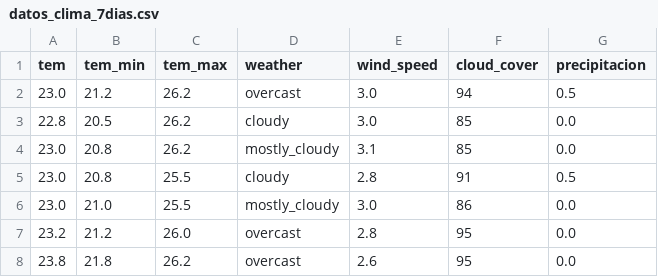
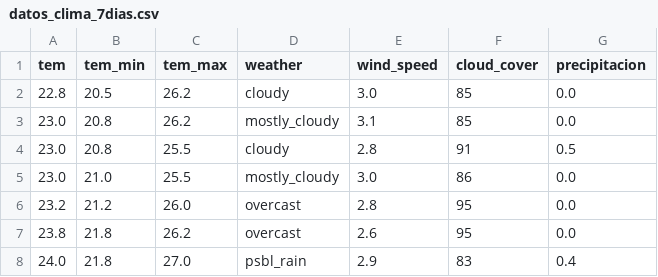
Before and after one commit to KAD0SE/Proyecto-final-lp2, a CSV file: datos_clima_7dias.csv, drawn as a sheet.

```diff
--- a/datos_clima_7dias.csv
+++ b/datos_clima_7dias.csv
@@ -1,3 +1,2 @@
 tem,tem_min,tem_max,weather,wind_speed,cloud_cover,precipitacion
-23.0,21.2,26.2,overcast,3.0,94,0.5
 22.8,20.5,26.2,cloudy,3.0,85,0.0
@@ -8 +7,2 @@ tem,tem_min,tem_max,weather,wind_speed,cloud_cover,precipitacion
 23.8,21.8,26.2,overcast,2.6,95,0.0
+24.0,21.8,27.0,psbl_rain,2.9,83,0.4
```
Also changed, not shown: 1 other file.
